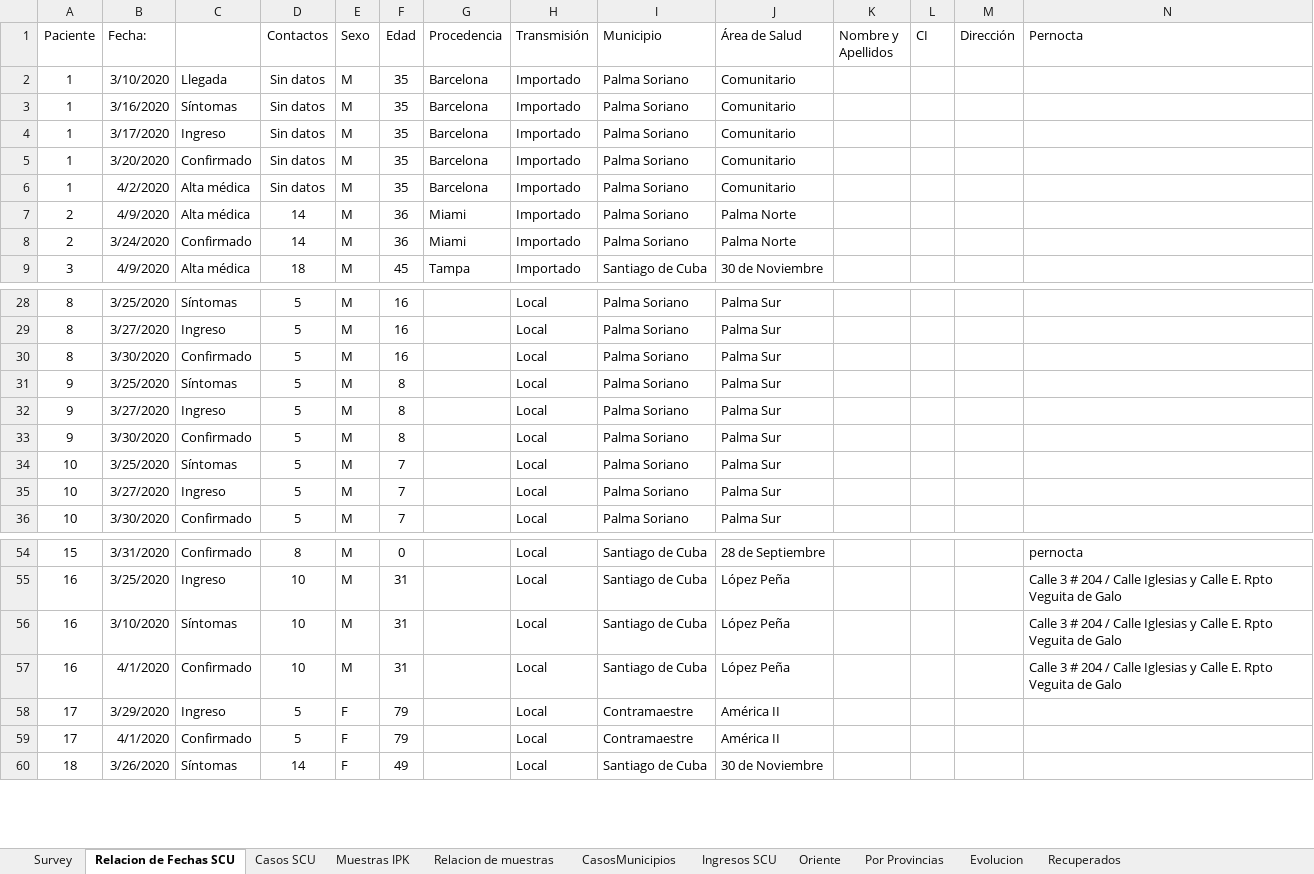
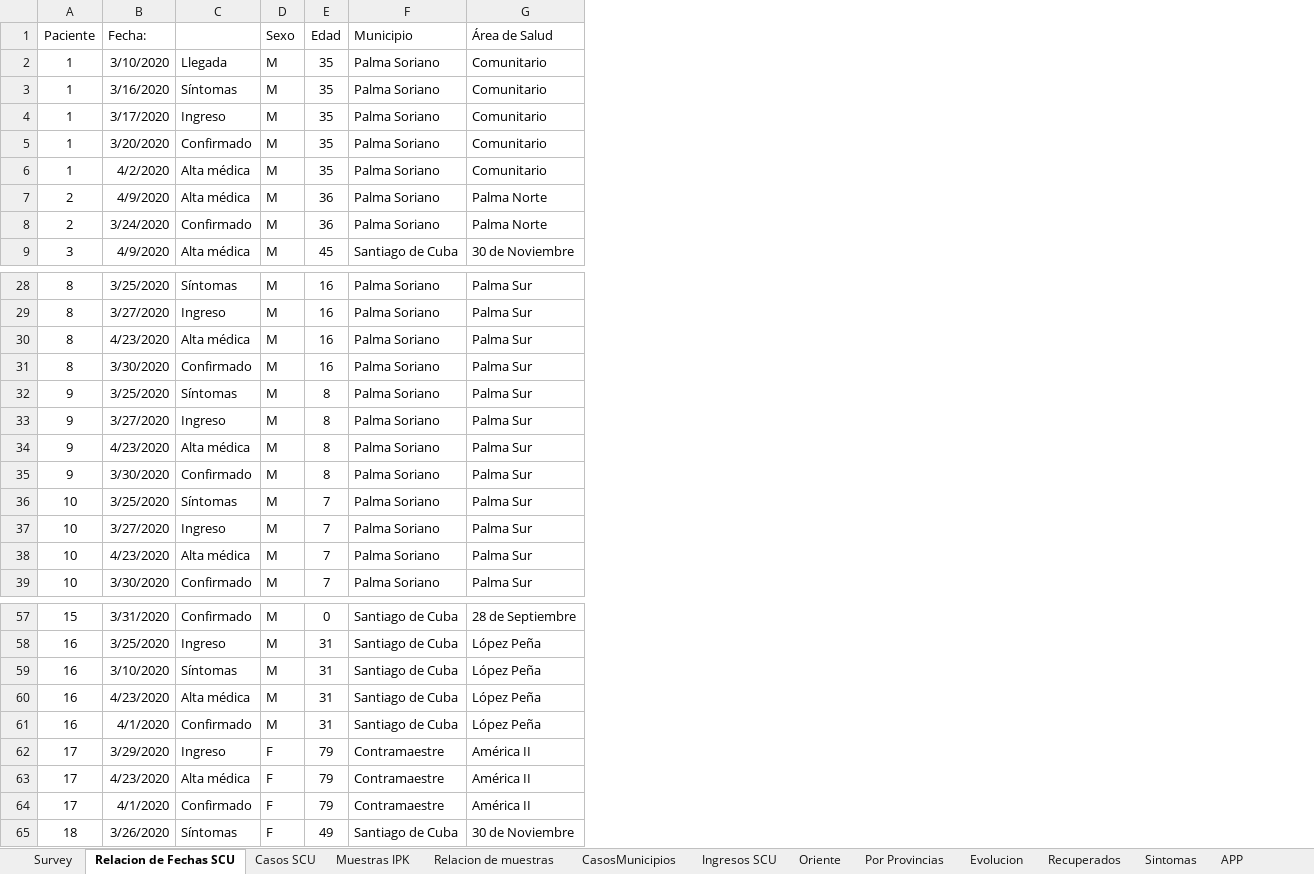
Before and after one commit to eloyoliveros91/covid19scu, an Excel workbook: data/COVID-19.xlsx, sheet Relacion de Fechas SCU, drawn as a sheet; only a part is shown, gaps mark what is left out; values as stored, in another font and other column widths than the file's, no borders; removed rows and columns are numbered as before the commit, all else as after; the diff covers the shown part only; the diff names each change by its address in the sheet, - before the commit and + after, or states it on an @@ line.

```diff
--- a/data/COVID-19.xlsx (sheet Relacion de Fechas SCU)
+++ b/data/COVID-19.xlsx (sheet Relacion de Fechas SCU)
+sheet tab: Sintomas
+sheet tab: APP
-column D (Contactos), rows 2-9: Sin datos | Sin datos | Sin datos | Sin datos | Sin datos | 14 | 14 | 18; rows 28-36: all 5; rows 54-60: 8 | 10 | 10 | 10 | 5 | 5 | 14
-column G (Procedencia), rows 2-9: Barcelona | Barcelona | Barcelona | Barcelona | Barcelona | Miami | Miami | Tampa
-column H (Transmisión), rows 2-9: all Importado; rows 28-36: all Local; rows 54-60: all Local
-column K (Nombre y Apellidos), empty
-column L (CI), empty
-column M (Dirección), empty
-column N (Pernocta), rows 54-57: pernocta | Calle 3 # 204 / Calle Iglesias y Calle E. Rpto Veguita de Galo | Calle 3 # 204 / Calle Iglesias y Calle E. Rpto Veguita de Galo | Calle 3 # 204 / Calle Iglesias y Calle E. Rpto Veguita de Galo
+row 30: 8 | 4/23/2020 | Alta médica | M | 16 | Palma Soriano | Palma Sur
+row 34: 9 | 4/23/2020 | Alta médica | M | 8 | Palma Soriano | Palma Sur
+row 38: 10 | 4/23/2020 | Alta médica | M | 7 | Palma Soriano | Palma Sur
+row 60: 16 | 4/23/2020 | Alta médica | M | 31 | Santiago de Cuba | López Peña
+row 63: 17 | 4/23/2020 | Alta médica | F | 79 | Contramaestre | América II
```
Also changed, not shown: 6 added rows elsewhere in this sheet, sheet Ingresos SCU, sheet Oriente, sheet Survey, sheet Casos SCU, sheet Relacion de muestras, sheet CasosMunicipios, 3 more sheets, 1 other file.
